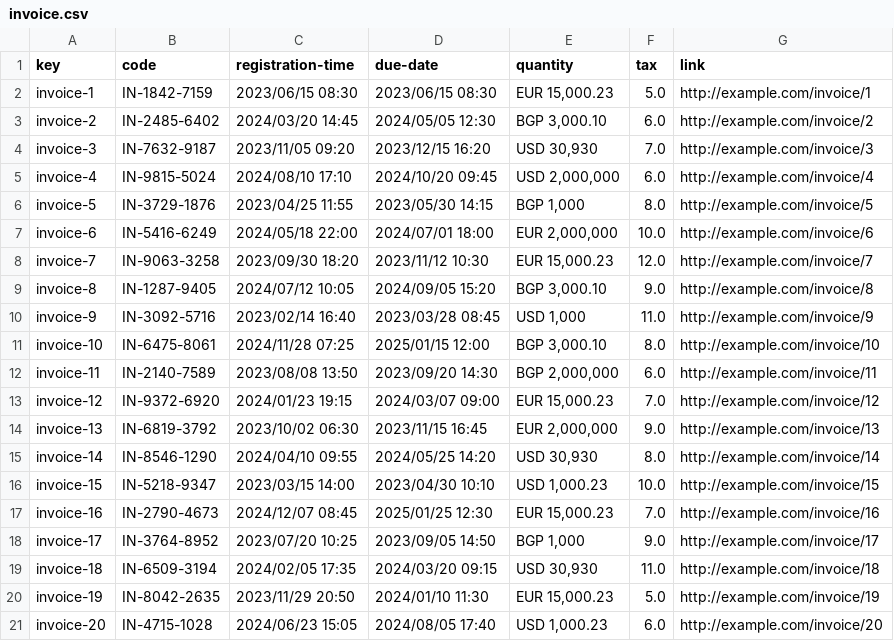
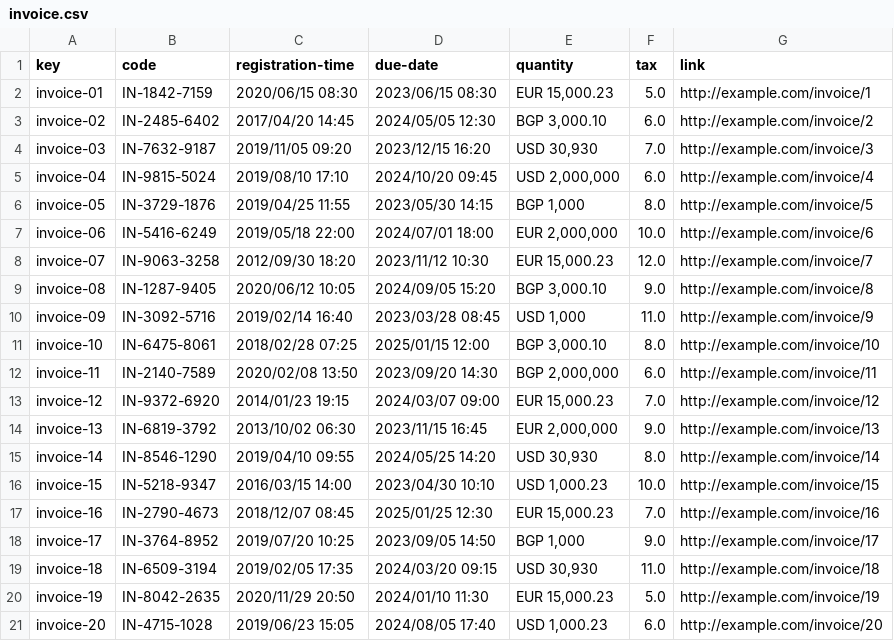
Before and after one commit to luchersol/Acme-SF-D03, a CSV file: src/main/webapp/WEB-INF/resources/sample-data/invoice.csv, drawn as a sheet.

```diff
--- a/src/main/webapp/WEB-INF/resources/sample-data/invoice.csv
+++ b/src/main/webapp/WEB-INF/resources/sample-data/invoice.csv
@@ -1,21 +1,21 @@
 key,code,registration-time,due-date,quantity,tax,link
-invoice-1,IN-1842-7159,2023/06/15 08:30,2023/06/15 08:30,"EUR 15,000.23",5.0,http://example.com/invoice/1
-invoice-2,IN-2485-6402,2024/03/20 14:45,2024/05/05 12:30,"BGP 3,000.10",6.0,http://example.com/invoice/2
-invoice-3,IN-7632-9187,2023/11/05 09:20,2023/12/15 16:20,"USD 30,930",7.0,http://example.com/invoice/3
-invoice-4,IN-9815-5024,2024/08/10 17:10,2024/10/20 09:45,"USD 2,000,000",6.0,http://example.com/invoice/4
-invoice-5,IN-3729-1876,2023/04/25 11:55,2023/05/30 14:15,"BGP 1,000",8.0,http://example.com/invoice/5
-invoice-6,IN-5416-6249,2024/05/18 22:00,2024/07/01 18:00,"EUR 2,000,000",10.0,http://example.com/invoice/6
-invoice-7,IN-9063-3258,2023/09/30 18:20,2023/11/12 10:30,"EUR 15,000.23",12.0,http://example.com/invoice/7
-invoice-8,IN-1287-9405,2024/07/12 10:05,2024/09/05 15:20,"BGP 3,000.10",9.0,http://example.com/invoice/8
-invoice-9,IN-3092-5716,2023/02/14 16:40,2023/03/28 08:45,"USD 1,000",11.0,http://example.com/invoice/9
-invoice-10,IN-6475-8061,2024/11/28 07:25,2025/01/15 12:00,"BGP 3,000.10",8.0,http://example.com/invoice/10
-invoice-11,IN-2140-7589,2023/08/08 13:50,2023/09/20 14:30,"BGP 2,000,000",6.0,http://example.com/invoice/11
-invoice-12,IN-9372-6920,2024/01/23 19:15,2024/03/07 09:00,"EUR 15,000.23",7.0,http://example.com/invoice/12
-invoice-13,IN-6819-3792,2023/10/02 06:30,2023/11/15 16:45,"EUR 2,000,000",9.0,http://example.com/invoice/13
-invoice-14,IN-8546-1290,2024/04/10 09:55,2024/05/25 14:20,"USD 30,930",8.0,http://example.com/invoice/14
-invoice-15,IN-5218-9347,2023/03/15 14:00,2023/04/30 10:10,"USD 1,000.23",10.0,http://example.com/invoice/15
-invoice-16,IN-2790-4673,2024/12/07 08:45,2025/01/25 12:30,"EUR 15,000.23",7.0,http://example.com/invoice/16
-invoice-17,IN-3764-8952,2023/07/20 10:25,2023/09/05 14:50,"BGP 1,000",9.0,http://example.com/invoice/17
-invoice-18,IN-6509-3194,2024/02/05 17:35,2024/03/20 09:15,"USD 30,930",11.0,http://example.com/invoice/18
-invoice-19,IN-8042-2635,2023/11/29 20:50,2024/01/10 11:30,"EUR 15,000.23",5.0,http://example.com/invoice/19
-invoice-20,IN-4715-1028,2024/06/23 15:05,2024/08/05 17:40,"USD 1,000.23",6.0,http://example.com/invoice/20
+invoice-01,IN-1842-7159,2020/06/15 08:30,2023/06/15 08:30,"EUR 15,000.23",5.0,http://example.com/invoice/1
+invoice-02,IN-2485-6402,2017/04/20 14:45,2024/05/05 12:30,"BGP 3,000.10",6.0,http://example.com/invoice/2
+invoice-03,IN-7632-9187,2019/11/05 09:20,2023/12/15 16:20,"USD 30,930",7.0,http://example.com/invoice/3
+invoice-04,IN-9815-5024,2019/08/10 17:10,2024/10/20 09:45,"USD 2,000,000",6.0,http://example.com/invoice/4
+invoice-05,IN-3729-1876,2019/04/25 11:55,2023/05/30 14:15,"BGP 1,000",8.0,http://example.com/invoice/5
+invoice-06,IN-5416-6249,2019/05/18 22:00,2024/07/01 18:00,"EUR 2,000,000",10.0,http://example.com/invoice/6
+invoice-07,IN-9063-3258,2012/09/30 18:20,2023/11/12 10:30,"EUR 15,000.23",12.0,http://example.com/invoice/7
+invoice-08,IN-1287-9405,2020/06/12 10:05,2024/09/05 15:20,"BGP 3,000.10",9.0,http://example.com/invoice/8
+invoice-09,IN-3092-5716,2019/02/14 16:40,2023/03/28 08:45,"USD 1,000",11.0,http://example.com/invoice/9
+invoice-10,IN-6475-8061,2018/02/28 07:25,2025/01/15 12:00,"BGP 3,000.10",8.0,http://example.com/invoice/10
+invoice-11,IN-2140-7589,2020/02/08 13:50,2023/09/20 14:30,"BGP 2,000,000",6.0,http://example.com/invoice/11
+invoice-12,IN-9372-6920,2014/01/23 19:15,2024/03/07 09:00,"EUR 15,000.23",7.0,http://example.com/invoice/12
+invoice-13,IN-6819-3792,2013/10/02 06:30,2023/11/15 16:45,"EUR 2,000,000",9.0,http://example.com/invoice/13
+invoice-14,IN-8546-1290,2019/04/10 09:55,2024/05/25 14:20,"USD 30,930",8.0,http://example.com/invoice/14
+invoice-15,IN-5218-9347,2016/03/15 14:00,2023/04/30 10:10,"USD 1,000.23",10.0,http://example.com/invoice/15
+invoice-16,IN-2790-4673,2018/12/07 08:45,2025/01/25 12:30,"EUR 15,000.23",7.0,http://example.com/invoice/16
+invoice-17,IN-3764-8952,2019/07/20 10:25,2023/09/05 14:50,"BGP 1,000",9.0,http://example.com/invoice/17
+invoice-18,IN-6509-3194,2019/02/05 17:35,2024/03/20 09:15,"USD 30,930",11.0,http://example.com/invoice/18
+invoice-19,IN-8042-2635,2020/11/29 20:50,2024/01/10 11:30,"EUR 15,000.23",5.0,http://example.com/invoice/19
+invoice-20,IN-4715-1028,2019/06/23 15:05,2024/08/05 17:40,"USD 1,000.23",6.0,http://example.com/invoice/20
```
Also changed, not shown: src/main/webapp/WEB-INF/resources/sample-data/notice.csv, src/main/webapp/WEB-INF/resources/sample-data/objective.csv, 7 other files.
